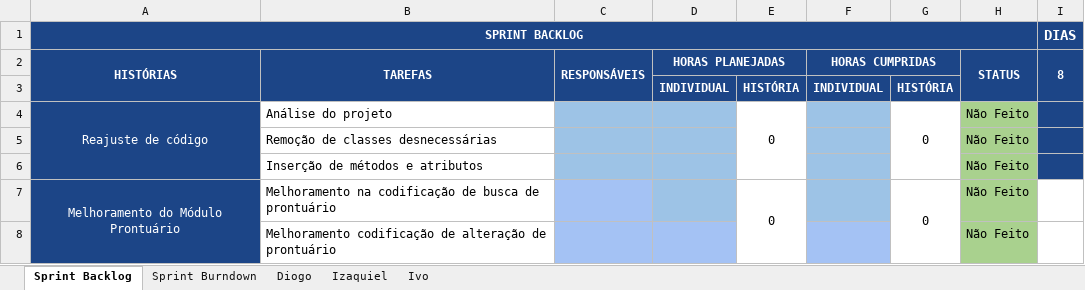
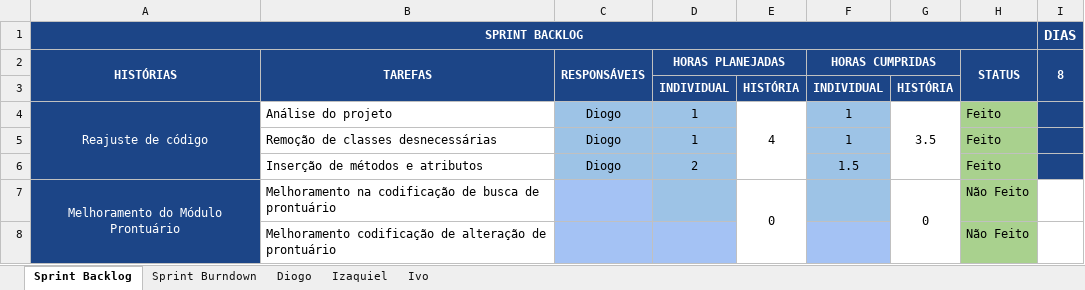
Before and after one commit to keiroez/SistemaC, an Excel workbook: Sprint 8/Sprint_8 Burndown-Backlog.xlsx, sheet Sprint Backlog, drawn as a sheet; only a part is shown; values as stored, in another font and other column widths than the file's, no borders; conditional formats not drawn; the diff names each change by its address in the sheet, - before the commit and + after, or states it on an @@ line.

Commit message:
Sprint 8 - Limpeza

```diff
--- a/Sprint 8/Sprint_8 Burndown-Backlog.xlsx (sheet Sprint Backlog)
+++ b/Sprint 8/Sprint_8 Burndown-Backlog.xlsx (sheet Sprint Backlog)
-C4:C6 (RESPONSÁVEIS): (empty)
+C4:C6 (RESPONSÁVEIS): Diogo
-D4:D5 (HORAS PLANEJADAS): (empty)
+D4:D5 (HORAS PLANEJADAS): 1
-E4: 0
+E4: 4
-F4:F5 (HORAS CUMPRIDAS): (empty)
+F4:F5 (HORAS CUMPRIDAS): 1
-G4: 0
+G4: 3.5
-H4:H6 (STATUS): Não Feito
+H4:H6 (STATUS): Feito
-D6 (HORAS PLANEJADAS): (empty)
+D6 (HORAS PLANEJADAS): 2
-F6 (HORAS CUMPRIDAS): (empty)
+F6 (HORAS CUMPRIDAS): 1.5
```
Also changed, not shown: sheet Sprint Burndown, sheet Diogo, charts or pictures, 29 other files.
